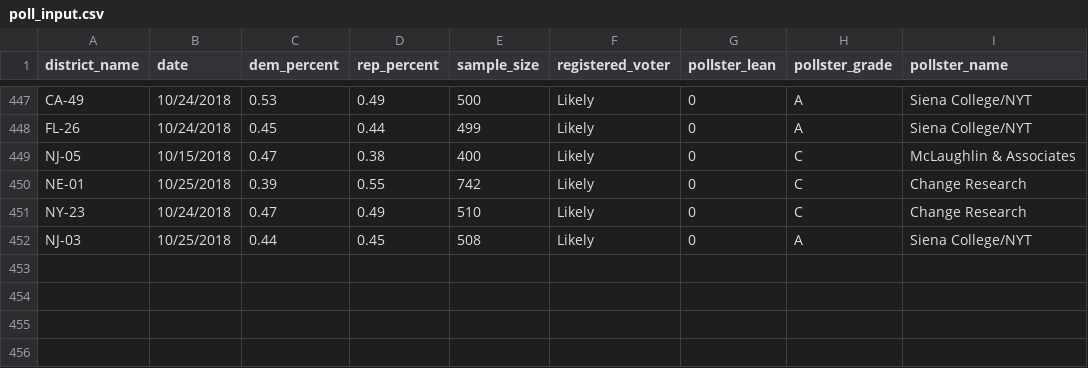
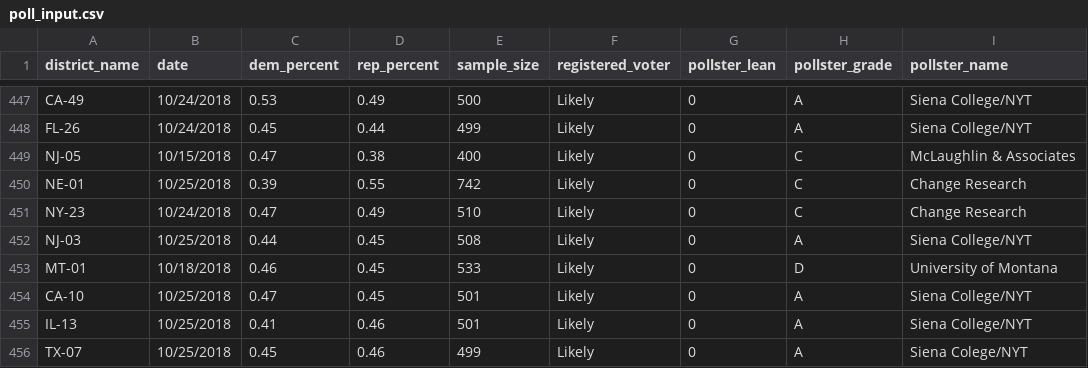
Before and after one commit to polistat/data-2018, a CSV file: poll_input.csv, drawn as a sheet; only a part is shown, gaps mark what is left out; the diff names each change by its address in the sheet, - before the commit and + after, or states it on an @@ line.

Commit message:
Add 4 new polls

```diff
--- a/poll_input.csv
+++ b/poll_input.csv
+row 453: MT-01 | 10/18/2018 | 0.46 | 0.45 | 533 | Likely | 0 | D | University of Montana
+row 454: CA-10 | 10/25/2018 | 0.47 | 0.45 | 501 | Likely | 0 | A | Siena College/NYT
+row 455: IL-13 | 10/25/2018 | 0.41 | 0.46 | 501 | Likely | 0 | A | Siena College/NYT
+row 456: TX-07 | 10/25/2018 | 0.45 | 0.46 | 499 | Likely | 0 | A | Siena Colege/NYT
```
